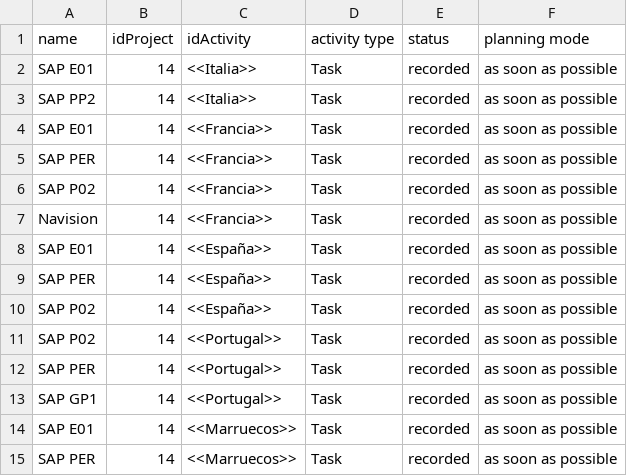
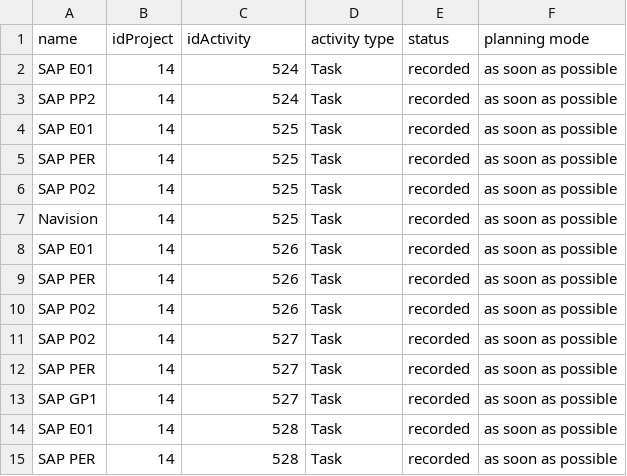
Before and after one commit to rlucho/mem0-mcp-selfhosted, a CSV file: projeqtor/collections-restructure/out/02_create_systems.csv, drawn as a sheet; the diff names each change by its address in the sheet, - before the commit and + after, or states it on an @@ line.

```diff
--- a/projeqtor/collections-restructure/out/02_create_systems.csv
+++ b/projeqtor/collections-restructure/out/02_create_systems.csv
-C2:C3 (idActivity): <<Italia>>
+C2:C3 (idActivity): 524
-C4:C7 (idActivity): <<Francia>>
+C4:C7 (idActivity): 525
-C8:C10 (idActivity): <<España>>
+C8:C10 (idActivity): 526
-C11:C13 (idActivity): <<Portugal>>
+C11:C13 (idActivity): 527
-C14:C15 (idActivity): <<Marruecos>>
+C14:C15 (idActivity): 528
```
